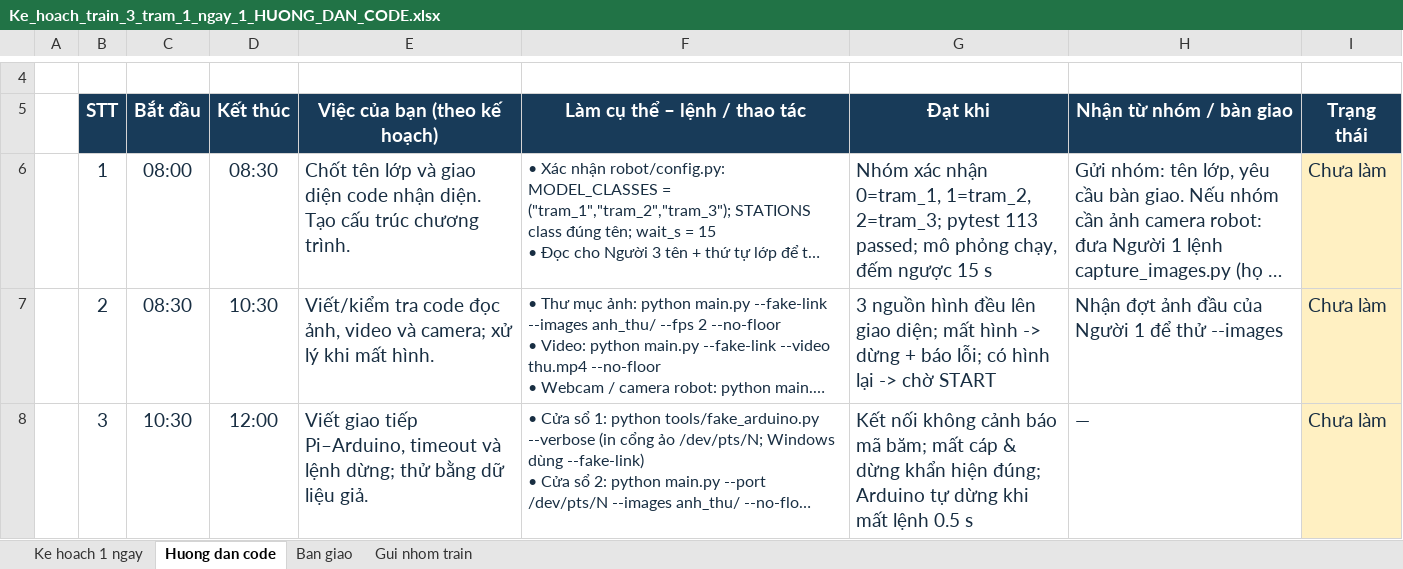
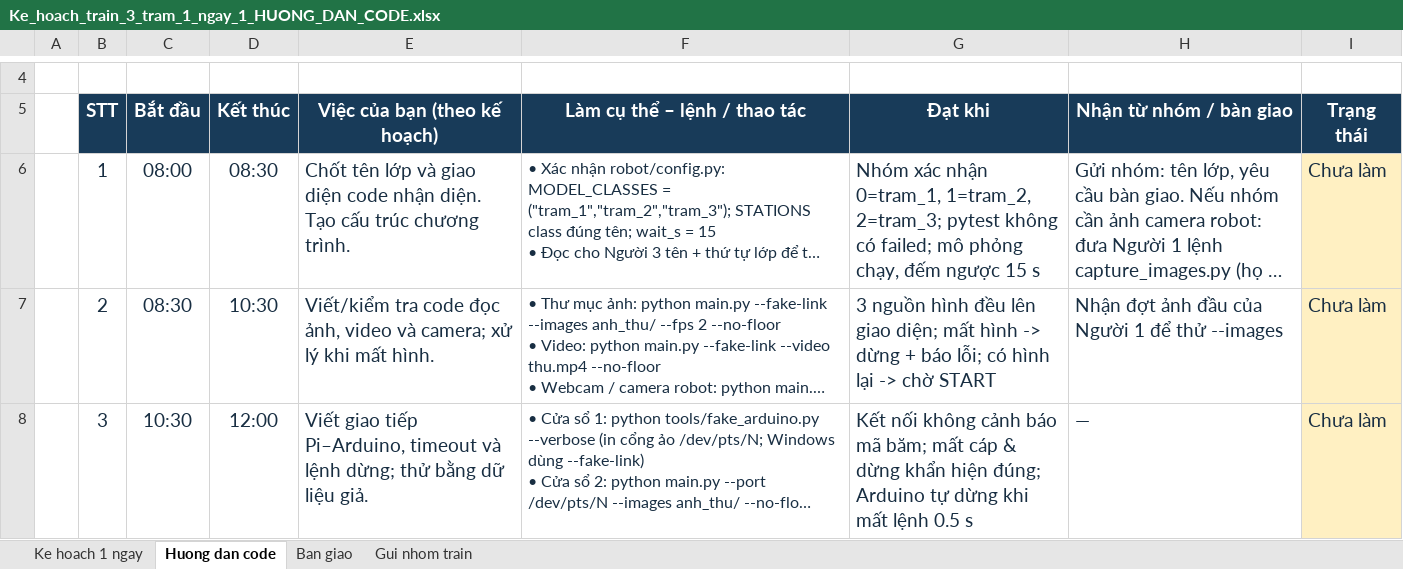
Before and after one commit to mrphamdinhtruong-lgtm/trungthu, an Excel workbook: robot_xuong_may/docs/Ke_hoach_train_3_tram_1_ngay_1_HUONG_DAN_CODE.xlsx, sheet Huong dan code, drawn as a sheet; only a part is shown, gaps mark what is left out; long unchanged cells end in …; values as stored, in another font and other column widths than the file's, no borders; conditional formats not drawn; the diff names each change by its address in the sheet, - before the commit and + after, or states it on an @@ line.

```diff
--- a/robot_xuong_may/docs/Ke_hoach_train_3_tram_1_ngay_1_HUONG_DAN_CODE.xlsx (sheet Huong dan code)
+++ b/robot_xuong_may/docs/Ke_hoach_train_3_tram_1_ngay_1_HUONG_DAN_CODE.xlsx (sheet Huong dan code)
-G6 (Đạt khi): …2=tram_3; pytest 113 passed; mô phỏng…
+G6 (Đạt khi): …2=tram_3; pytest không có failed; mô phỏng…
```
Also changed, not shown: 9 other files.
